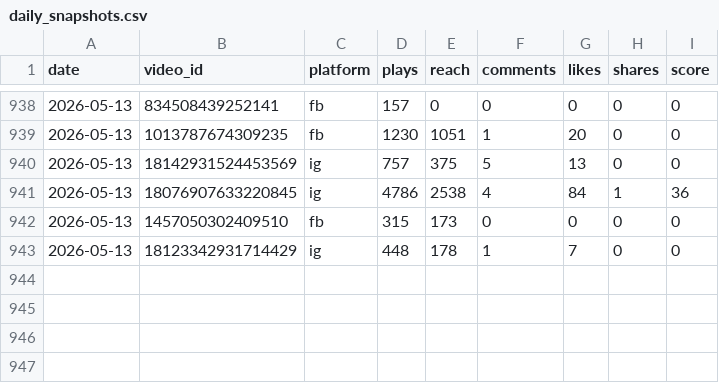
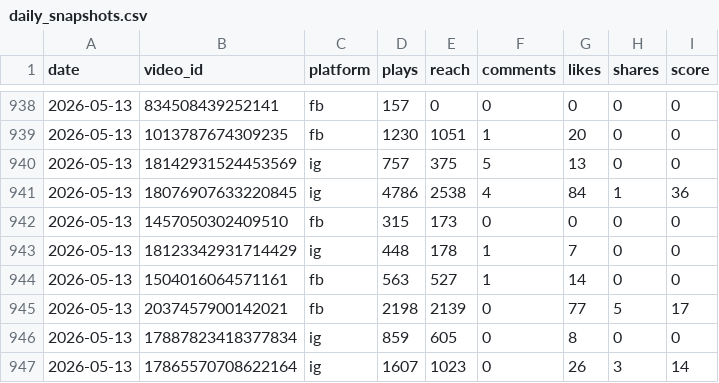
Before and after one commit to VitoKOK-lab/meta-dashboard, a CSV file: data/daily_snapshots.csv, drawn as a sheet; only a part is shown, gaps mark what is left out.

```diff
--- a/data/daily_snapshots.csv
+++ b/data/daily_snapshots.csv
@@ -943 +943,5 @@ date,video_id,platform,plays,reach,comments,likes,shares,score
 2026-05-13,18123342931714429,ig,448,178,1,7,0,0
+2026-05-13,1504016064571161,fb,563,527,1,14,0,0
+2026-05-13,2037457900142021,fb,2198,2139,0,77,5,17
+2026-05-13,17887823418377834,ig,859,605,0,8,0,0
+2026-05-13,17865570708622164,ig,1607,1023,0,26,3,14
```
Also changed, not shown: 4 other files.
